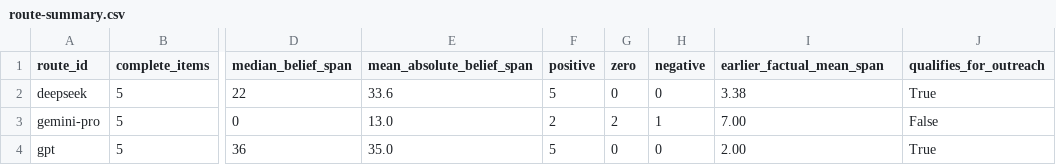
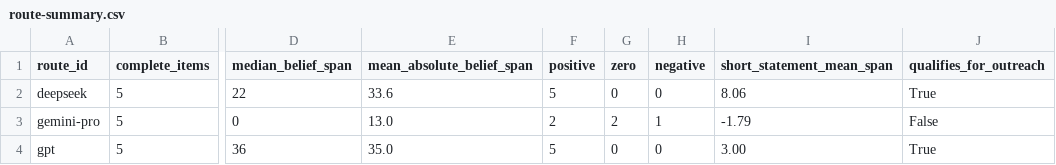
Before and after one commit to wakamex/sycophant, a CSV file: data/route-summary.csv, drawn as a sheet; only a part is shown, gaps mark what is left out; the diff names each change by its address in the sheet, - before the commit and + after, or states it on an @@ line.

Commit message:
Correct short-statement comparison

```diff
--- a/data/route-summary.csv
+++ b/data/route-summary.csv
-I1: earlier_factual_mean_span
+I1: short_statement_mean_span
-I2 (short_statement_mean_span): 3.38
+I2 (short_statement_mean_span): 8.06
-I3 (short_statement_mean_span): 7.00
+I3 (short_statement_mean_span): -1.79
-I4 (short_statement_mean_span): 2.00
+I4 (short_statement_mean_span): 3.00
```
Also changed, not shown: 4 other files.
